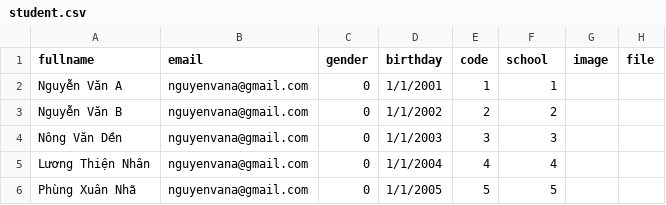
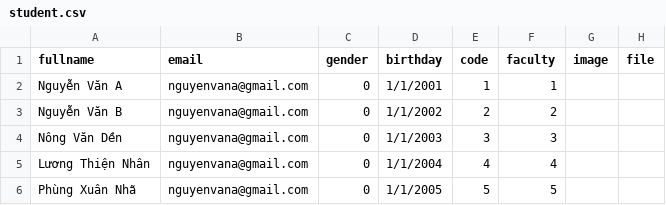
Before and after one commit to thuan2172001/contribution-management, a CSV file: app/seed-data/data/student.csv, drawn as a sheet.

Commit message:
fix: fix student match to faculty

```diff
--- a/app/seed-data/data/student.csv
+++ b/app/seed-data/data/student.csv
@@ -1,2 +1,2 @@
-fullname,email,gender,birthday,code,school,image,file
+fullname,email,gender,birthday,code,faculty,image,file
 Nguyễn Văn A,nguyenvana@gmail.com,0,1/1/2001,1,1,,
```
Also changed, not shown: app/seed-data/data/post.csv, app/seed-data/data/users.csv, 11 other files.
